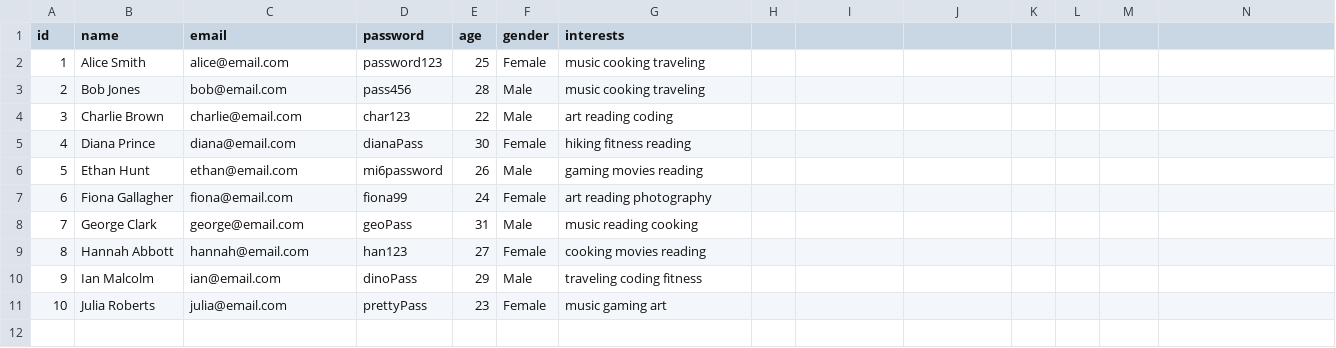
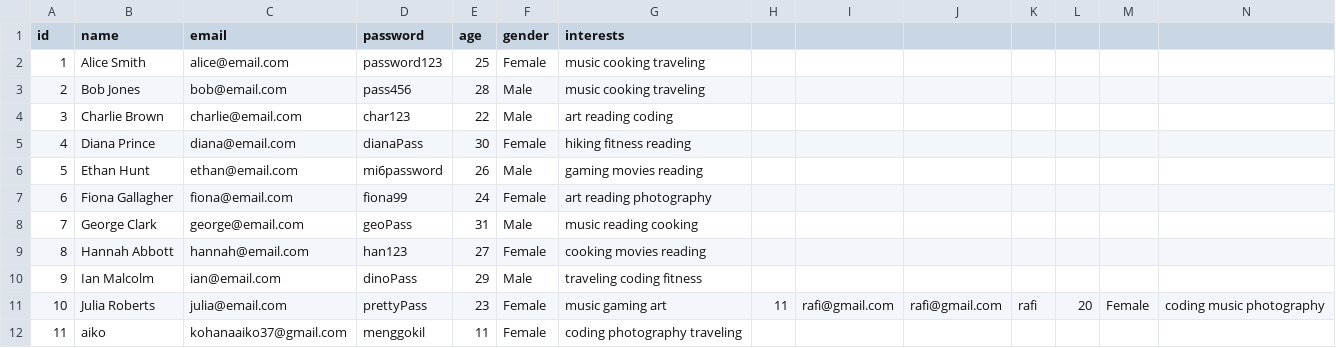
Before and after one commit to thheor/dating-app, a CSV file: data/users.csv, drawn as a sheet.

```diff
--- a/data/users.csv
+++ b/data/users.csv
@@ -10,2 +10,3 @@ id, name, email, password, age, gender, interests,
 9, Ian Malcolm, ian@email.com, dinoPass, 29, Male, traveling coding fitness,
-10, Julia Roberts, julia@email.com, prettyPass, 23, Female, music gaming art,
+10, Julia Roberts, julia@email.com, prettyPass, 23, Female, music gaming art,11, rafi@gmail.com, rafi@gmail.com, rafi, 20, Female, coding music photography,
+11, aiko, kohanaaiko37@gmail.com, menggokil, 11, Female, coding photography traveling,
```
Also changed, not shown: 3 other files.
